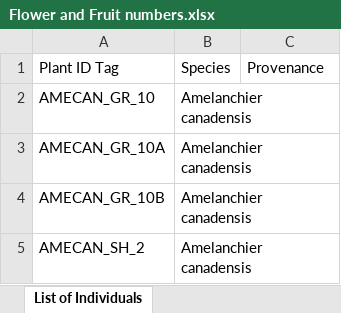
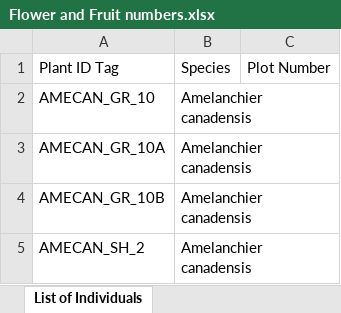
Before and after one commit to wrighterin/Phenophases-DRB, an Excel workbook: data/Flower and Fruit numbers.xlsx, sheet List of Individuals, drawn as a sheet; only a part is shown; values as stored, in another font and other column widths than the file's, no borders; the diff names each change by its address in the sheet, - before the commit and + after, or states it on an @@ line.

Commit message:
Update Flower and Fruit numbers.xlsx

```diff
--- a/data/Flower and Fruit numbers.xlsx (sheet List of Individuals)
+++ b/data/Flower and Fruit numbers.xlsx (sheet List of Individuals)
-C1: Provenance
+C1: Plot Number
```
Also changed, not shown: sheet Fruit and Seed Data 2019, sheet Flower Data 2019.
